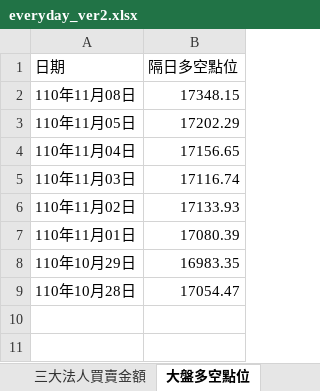
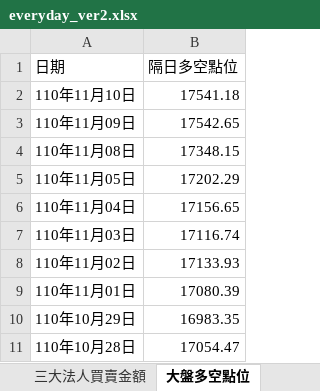
Before and after one commit to raywugithub/Crawler, an Excel workbook: everyday_ver2.xlsx, sheet 大盤多空點位, drawn as a sheet; values as stored, in another font and other column widths than the file's, no borders; the diff names each change by its address in the sheet, - before the commit and + after, or states it on an @@ line.

```diff
--- a/everyday_ver2.xlsx (sheet 大盤多空點位)
+++ b/everyday_ver2.xlsx (sheet 大盤多空點位)
+row 2: 110年11月10日 | 17541.18
+row 3: 110年11月09日 | 17542.65
```
Also changed, not shown: sheet 期貨大額交易人未沖銷部位, sheet 台指期換倉成本計算, sheet 三大法人買賣金額, sheet 散戶多空力道.
